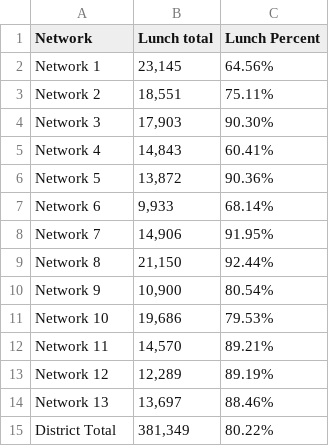
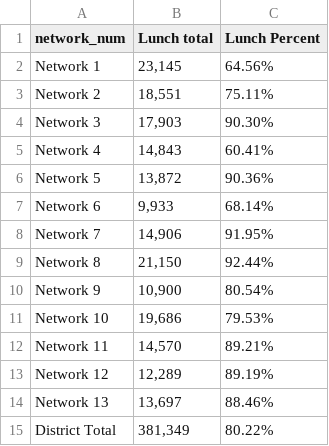
Before and after one commit to JasminBecerra/final_575, a CSV file: data/FreeLunch.csv, drawn as a sheet.

Commit message:
data updated: keys, data from workstation 1
updated to include the same key across the board

```diff
--- a/data/FreeLunch.csv
+++ b/data/FreeLunch.csv
@@ -1,2 +1,2 @@
-Network,Lunch total,Lunch Percent
+network_num,Lunch total,Lunch Percent
 Network 1,"23,145",64.56%
```
Also changed, not shown: data/Race.csv, 3 other files.
